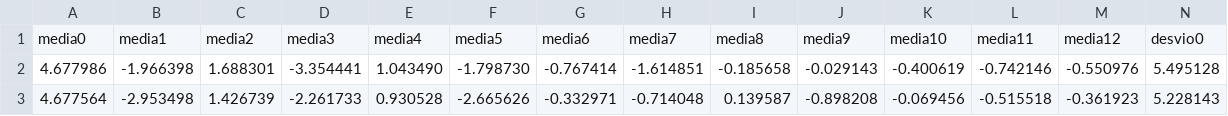
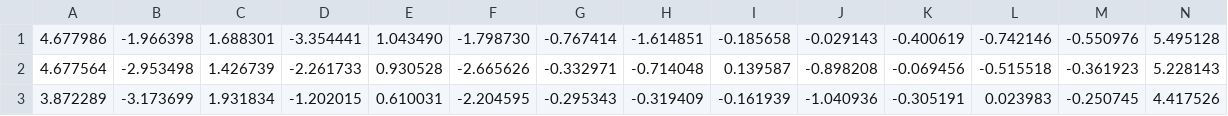
Before and after one commit to stepazel/DataScienceFromScratch, a CSV file: machine_learning/project/car_horn.csv, drawn as a sheet; only a part is shown; the shorter side is filled out with more unchanged rows; rows hold the shown columns only; the diff names each change by its address in the sheet, - before the commit and + after, or states it on an @@ line.

```diff
--- a/machine_learning/project/car_horn.csv
+++ b/machine_learning/project/car_horn.csv
-row 1: media0 | media1 | media2 | media3 | media4 | media5 | media6 | media7 | media8 | media9 | media10 | media11 | media12 | desvio0
```
Also changed, not shown: machine_learning/project/jackhammer.csv, 18 other files.
